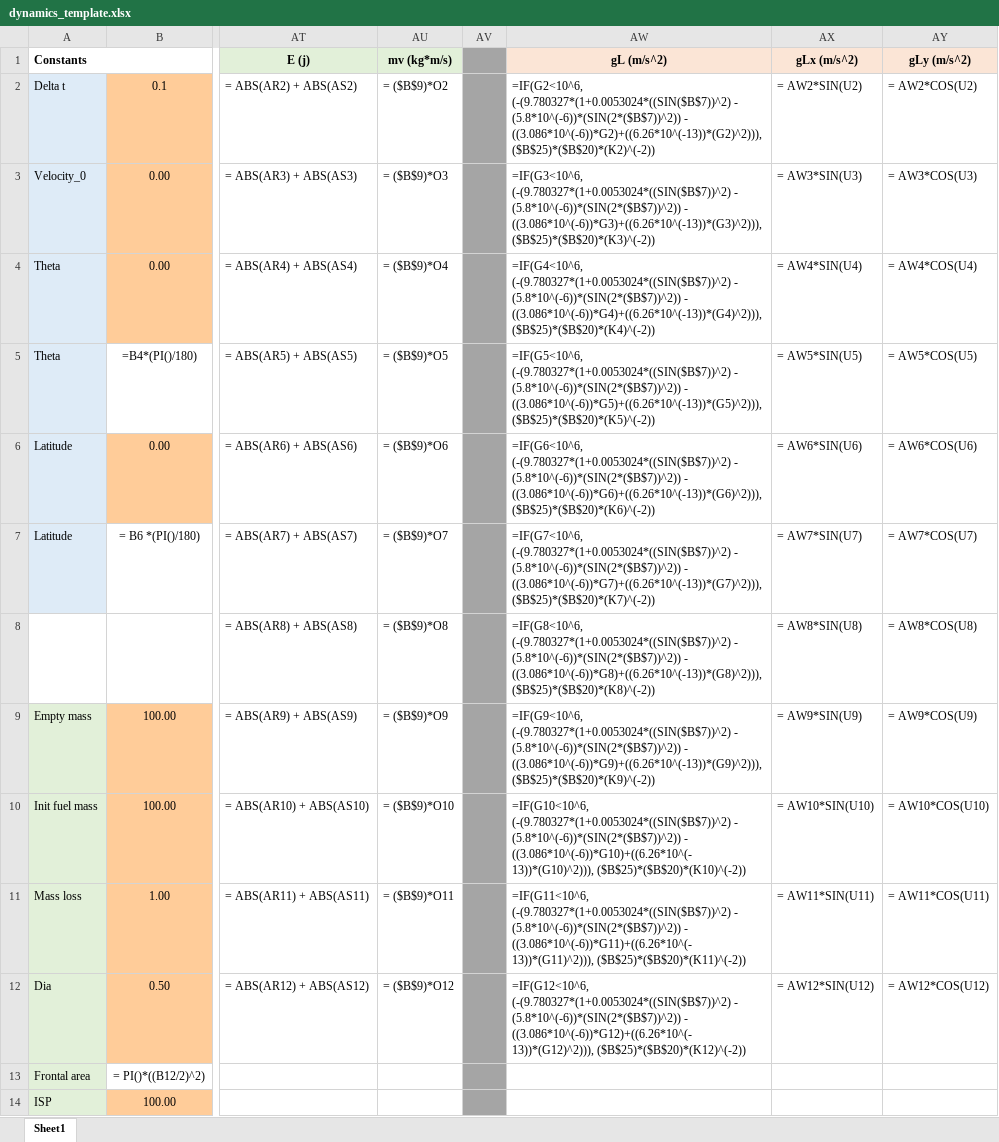
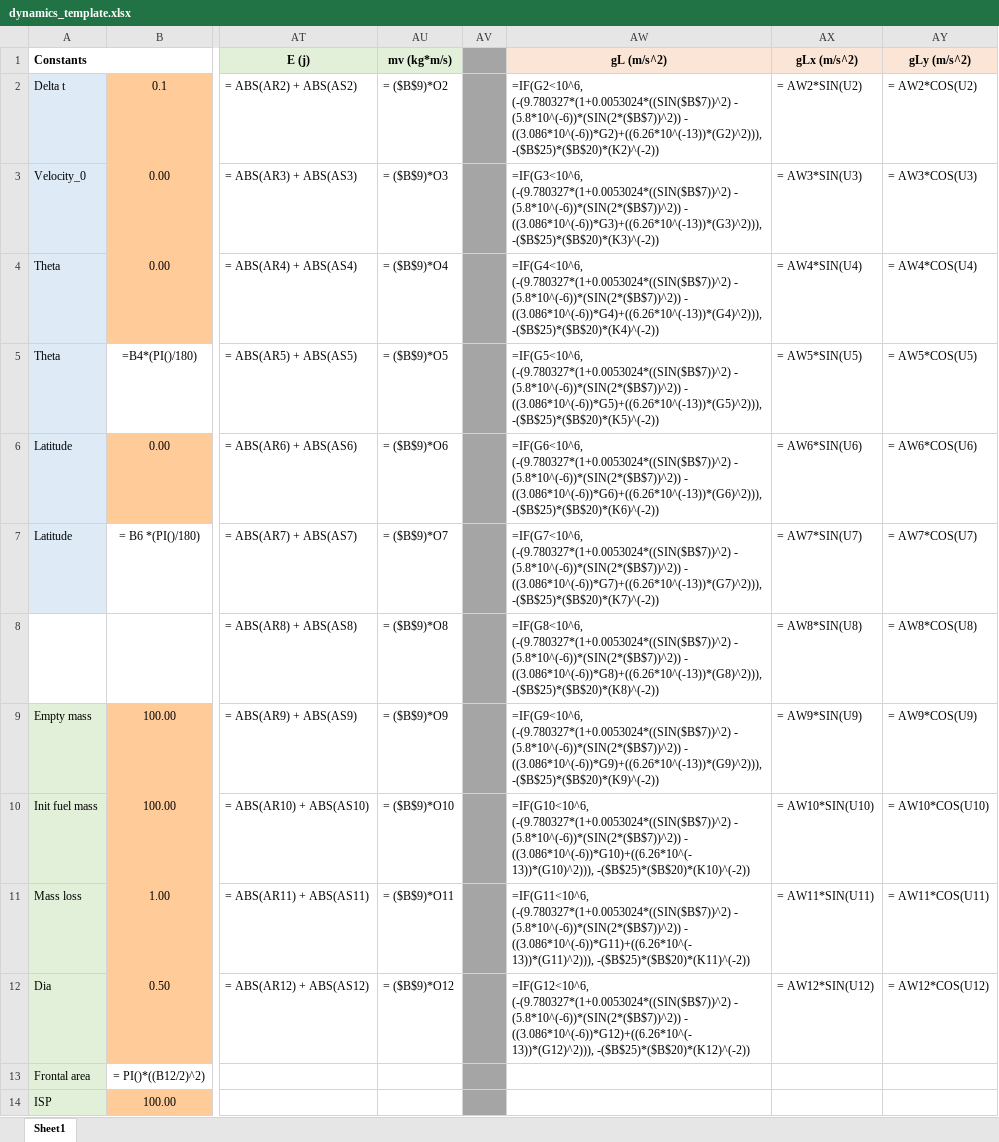
Before and after one commit to hgducharme/Undergraduate, an Excel workbook: Aero210/dynamics_template.xlsx, sheet Sheet1, drawn as a sheet; only a part is shown, gaps mark what is left out; values as stored, in another font and other column widths than the file's, no borders; formulas are shown in place of their values; charts and pictures and conditional formats not drawn; the diff names each change by its address in the sheet, - before the commit and + after, or states it on an @@ line.

```diff
--- a/Aero210/dynamics_template.xlsx (sheet Sheet1)
+++ b/Aero210/dynamics_template.xlsx (sheet Sheet1)
-AW2 (gL (m/s^2)): …- ((3.086*10^(-6))*G2)+((6.26*10^(-13))*(G2)^2))), ($B$25)*($B$20)*(K2)^(-2))
+AW2 (gL (m/s^2)): …- ((3.086*10^(-6))*G2)+((6.26*10^(-13))*(G2)^2))), -($B$25)*($B$20)*(K2)^(-2))
-AW3 (gL (m/s^2)): …- ((3.086*10^(-6))*G3)+((6.26*10^(-13))*(G3)^2))), ($B$25)*($B$20)*(K3)^(-2))
+AW3 (gL (m/s^2)): …- ((3.086*10^(-6))*G3)+((6.26*10^(-13))*(G3)^2))), -($B$25)*($B$20)*(K3)^(-2))
-AW4 (gL (m/s^2)): …- ((3.086*10^(-6))*G4)+((6.26*10^(-13))*(G4)^2))), ($B$25)*($B$20)*(K4)^(-2))
+AW4 (gL (m/s^2)): …- ((3.086*10^(-6))*G4)+((6.26*10^(-13))*(G4)^2))), -($B$25)*($B$20)*(K4)^(-2))
-AW5 (gL (m/s^2)): …- ((3.086*10^(-6))*G5)+((6.26*10^(-13))*(G5)^2))), ($B$25)*($B$20)*(K5)^(-2))
+AW5 (gL (m/s^2)): …- ((3.086*10^(-6))*G5)+((6.26*10^(-13))*(G5)^2))), -($B$25)*($B$20)*(K5)^(-2))
-AW6 (gL (m/s^2)): …- ((3.086*10^(-6))*G6)+((6.26*10^(-13))*(G6)^2))), ($B$25)*($B$20)*(K6)^(-2))
+AW6 (gL (m/s^2)): …- ((3.086*10^(-6))*G6)+((6.26*10^(-13))*(G6)^2))), -($B$25)*($B$20)*(K6)^(-2))
-AW7 (gL (m/s^2)): …- ((3.086*10^(-6))*G7)+((6.26*10^(-13))*(G7)^2))), ($B$25)*($B$20)*(K7)^(-2))
+AW7 (gL (m/s^2)): …- ((3.086*10^(-6))*G7)+((6.26*10^(-13))*(G7)^2))), -($B$25)*($B$20)*(K7)^(-2))
-AW8 (gL (m/s^2)): …- ((3.086*10^(-6))*G8)+((6.26*10^(-13))*(G8)^2))), ($B$25)*($B$20)*(K8)^(-2))
+AW8 (gL (m/s^2)): …- ((3.086*10^(-6))*G8)+((6.26*10^(-13))*(G8)^2))), -($B$25)*($B$20)*(K8)^(-2))
-AW9 (gL (m/s^2)): …- ((3.086*10^(-6))*G9)+((6.26*10^(-13))*(G9)^2))), ($B$25)*($B$20)*(K9)^(-2))
+AW9 (gL (m/s^2)): …- ((3.086*10^(-6))*G9)+((6.26*10^(-13))*(G9)^2))), -($B$25)*($B$20)*(K9)^(-2))
-AW10 (gL (m/s^2)): …- ((3.086*10^(-6))*G10)+((6.26*10^(-13))*(G10)^2))), ($B$25)*($B$20)*(K10)^(-2))
+AW10 (gL (m/s^2)): …- ((3.086*10^(-6))*G10)+((6.26*10^(-13))*(G10)^2))), -($B$25)*($B$20)*(K10)^(-2))
-AW11 (gL (m/s^2)): …- ((3.086*10^(-6))*G11)+((6.26*10^(-13))*(G11)^2))), ($B$25)*($B$20)*(K11)^(-2))
+AW11 (gL (m/s^2)): …- ((3.086*10^(-6))*G11)+((6.26*10^(-13))*(G11)^2))), -($B$25)*($B$20)*(K11)^(-2))
-AW12 (gL (m/s^2)): …- ((3.086*10^(-6))*G12)+((6.26*10^(-13))*(G12)^2))), ($B$25)*($B$20)*(K12)^(-2))
+AW12 (gL (m/s^2)): …- ((3.086*10^(-6))*G12)+((6.26*10^(-13))*(G12)^2))), -($B$25)*($B$20)*(K12)^(-2))
```
Also changed, not shown: 1 other file.
